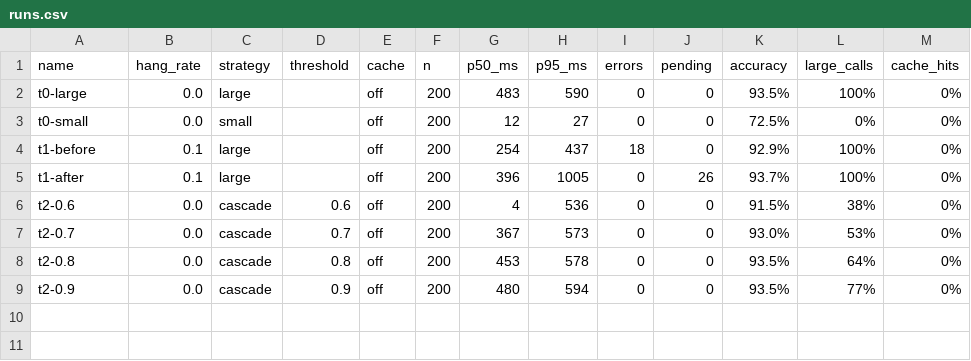
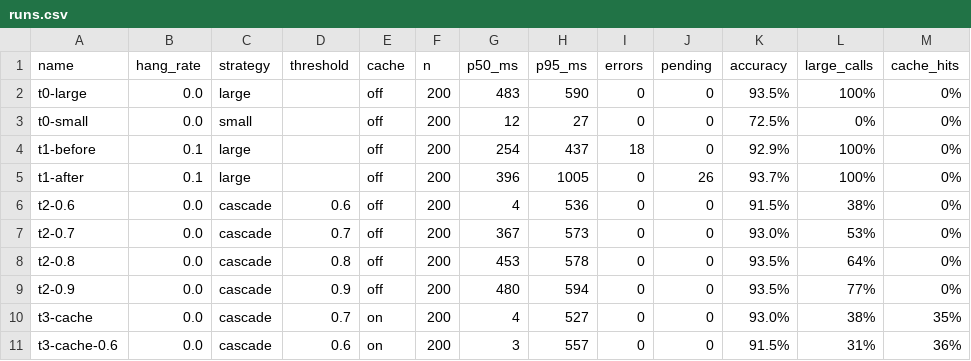
Before and after one commit to TheerayutEncoder/swarch-arch4AI, a CSV file: results/runs.csv, drawn as a sheet; the diff names each change by its address in the sheet, - before the commit and + after, or states it on an @@ line.

```diff
--- a/results/runs.csv
+++ b/results/runs.csv
+row 10: t3-cache | 0.0 | cascade | 0.7 | on | 200 | 4 | 527 | 0 | 0 | 93.0% | 38% | 35%
+row 11: t3-cache-0.6 | 0.0 | cascade | 0.6 | on | 200 | 3 | 557 | 0 | 0 | 91.5% | 31% | 36%
```
Also changed, not shown: 1 other file.
